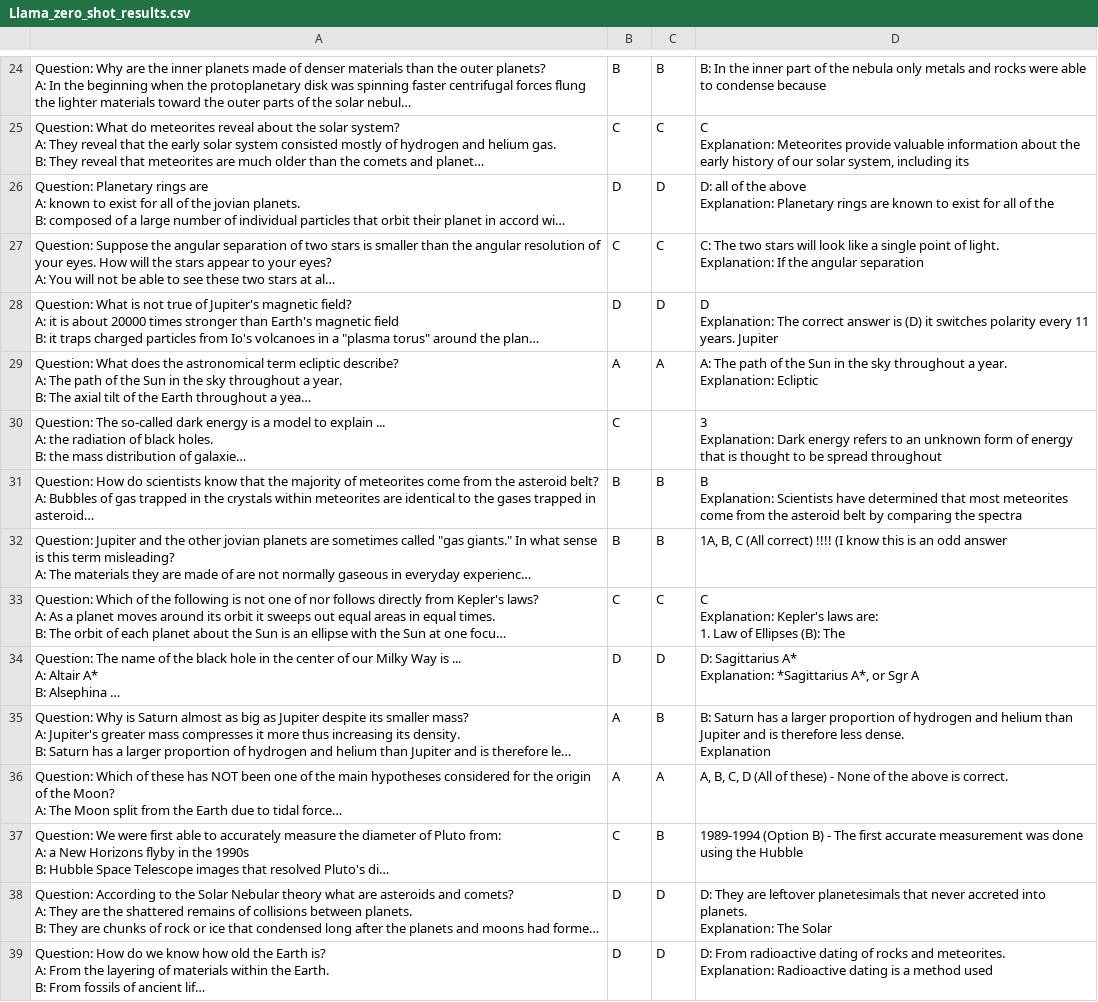
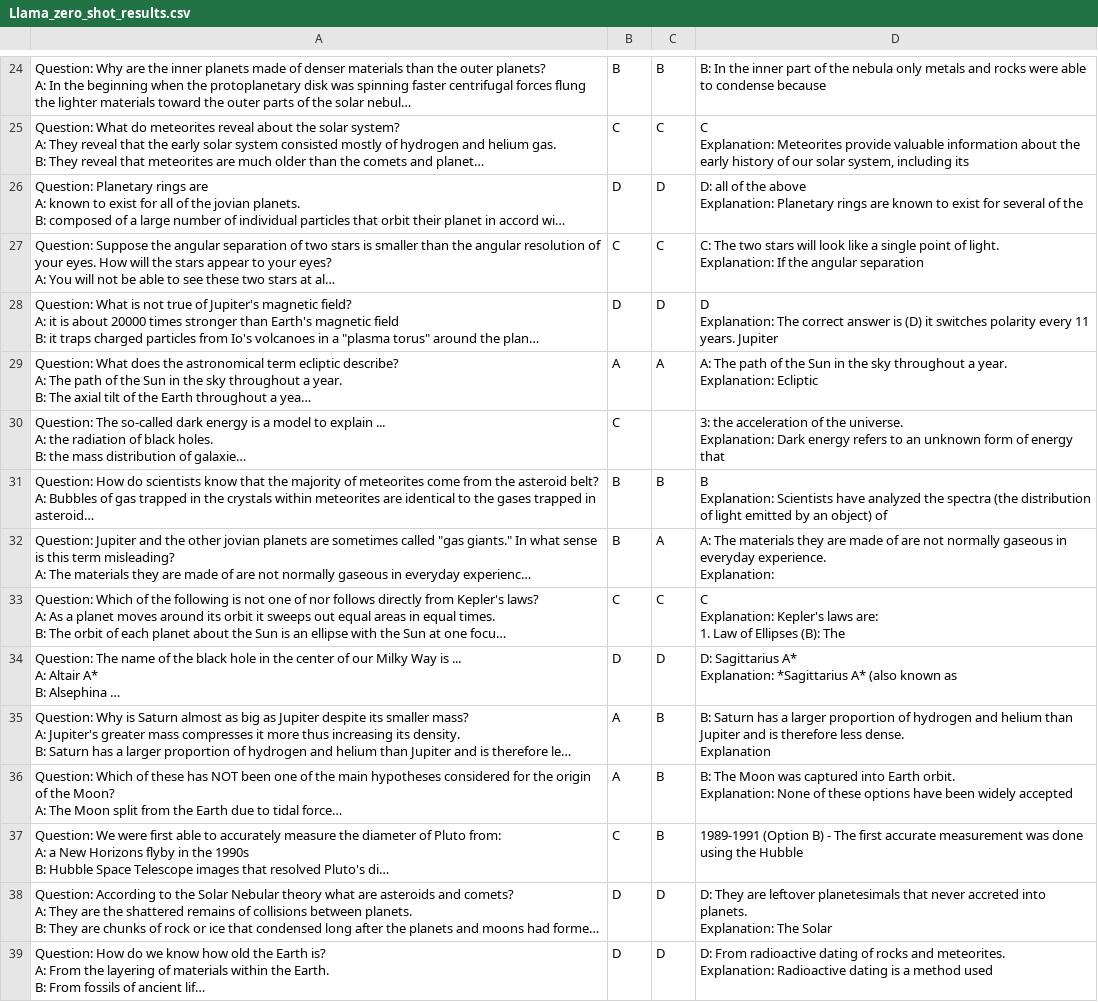
Before and after one commit to peogradin/Intelligent-agents, a CSV file: Problem-set-2/Problem 2.1/Llama_zero_shot_results.csv, drawn as a sheet; only a part is shown, gaps mark what is left out; long unchanged cells end in …; ↵ is a line break in a cell; the diff covers the shown part only; the diff names each change by its address in the sheet, - before the commit and + after, or states it on an @@ line.

```diff
--- a/Problem-set-2/Problem 2.1/Llama_zero_shot_results.csv
+++ b/Problem-set-2/Problem 2.1/Llama_zero_shot_results.csv
-D26: …exist for all of the
+D26: …exist for several of the
-D30: 3 ↵ Explanation: Dark energy refers to an unknown form of energy that is thought to be spread throughout
+D30: 3: the acceleration of the universe. ↵ Explanation: Dark energy refers to an unknown form of energy that
-D31: …Scientists have determined that most meteorites come from the asteroid belt by comparing the spectra
+D31: …Scientists have analyzed the spectra (the distribution of light emitted by an object) of
-C32: B
+C32: A
-D32: 1A, B, C (All correct) !!!! (I know this is an odd answer
+D32: A: The materials they are made of are not normally gaseous in everyday experience. ↵ Explanation:
-D34: …Explanation: *Sagittarius A*, or Sgr A
+D34: …Explanation: *Sagittarius A* (also known as
-C36: A
+C36: B
-D36: A, B, C, D (All of these) - None of the above is correct.
+D36: B: The Moon was captured into Earth orbit. ↵ Explanation: None of these options have been widely accepted
-D37: 1989-1994 (Option B)…
+D37: 1989-1991 (Option B)…
```
Also changed, not shown: 11 edited cells elsewhere in this file, Problem-set-2/Problem 2.1/Hermes_few_shot_results.csv, Problem-set-2/Problem 2.1/Hermes_zero_shot_results.csv, 5 other files.
